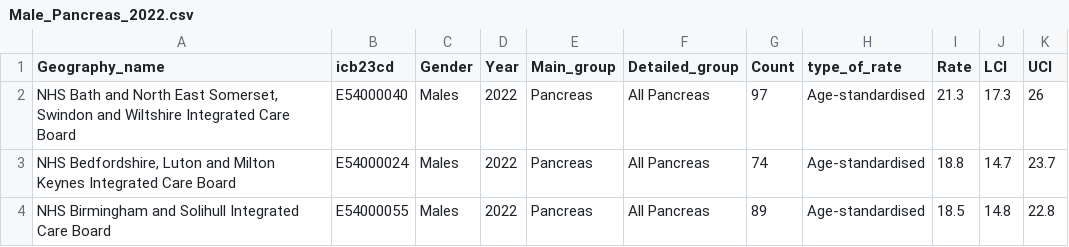
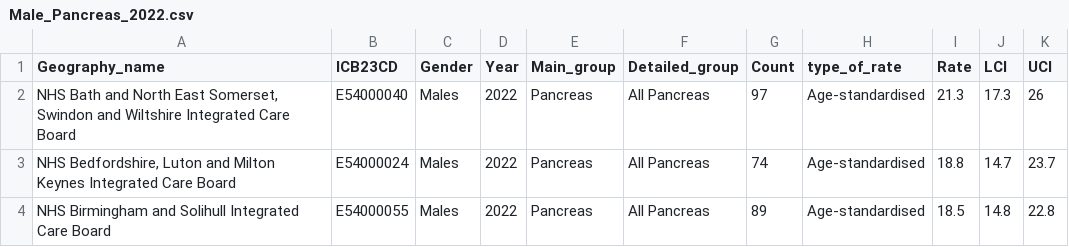
Before and after one commit to Lizzie-cloud/NWCmaps, a CSV file: Male_Pancreas_2022.csv, drawn as a sheet; only a part is shown.

Commit message:
Add files via upload

```diff
--- a/Male_Pancreas_2022.csv
+++ b/Male_Pancreas_2022.csv
@@ -1,2 +1,2 @@
-Geography_name,icb23cd,Gender,Year,Main_group,Detailed_group,Count,type_of_rate,Rate,LCI,UCI
+Geography_name,ICB23CD,Gender,Year,Main_group,Detailed_group,Count,type_of_rate,Rate,LCI,UCI
 "NHS Bath and North East Somerset, Swindon and Wiltshire Integrated Care Board",E54000040,Males,2022,Pancreas,All Pancreas,97,Age-standardised,21.3,17.3,26
```
